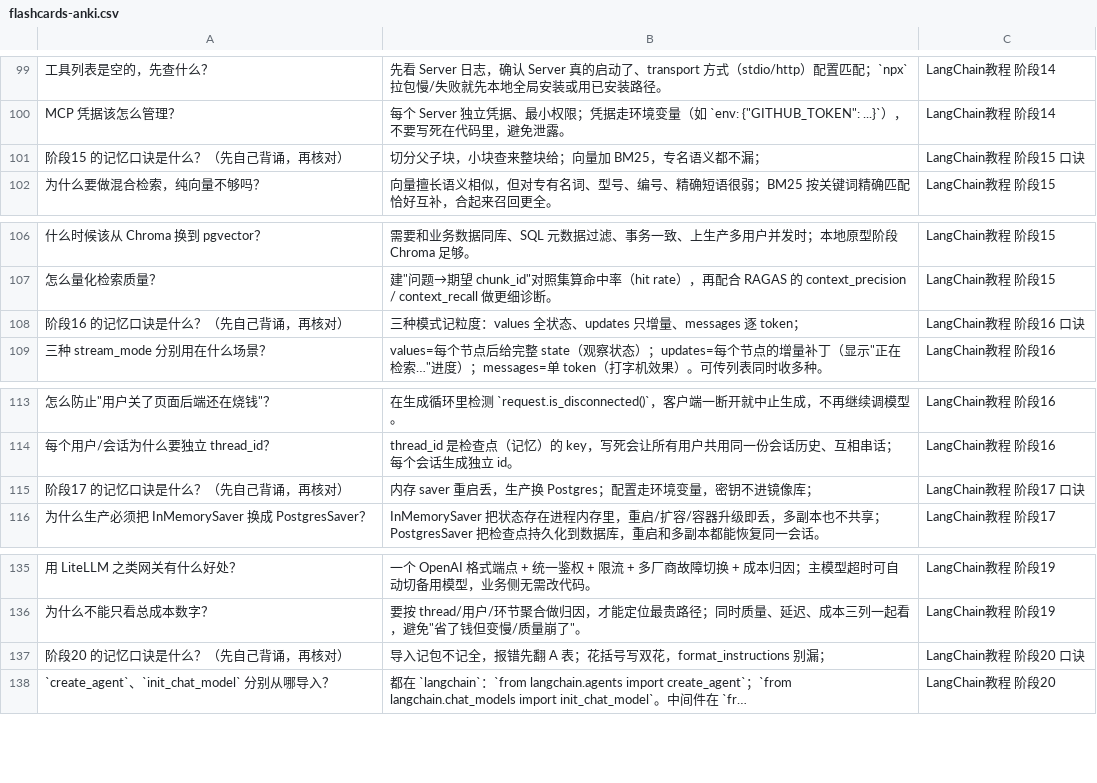
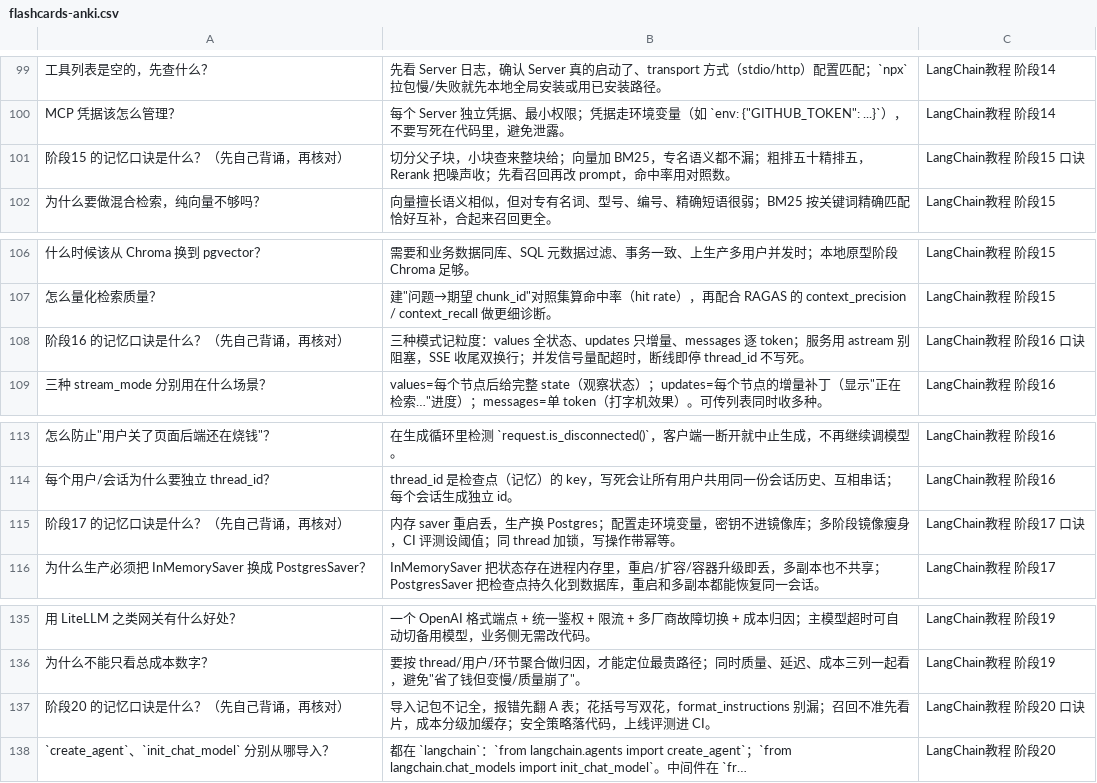
Before and after one commit to shixingxingai/agent-100day, a CSV file: flashcards-anki.csv, drawn as a sheet; only a part is shown, gaps mark what is left out; long unchanged cells end in …; the diff covers the shown part only; the diff names each change by its address in the sheet, - before the commit and + after, or states it on an @@ line.

```diff
--- a/flashcards-anki.csv
+++ b/flashcards-anki.csv
-B101: …都不漏；
+B101: …都不漏；粗排五十精排五，Rerank 把噪声收；先看召回再改 prompt，命中率用对照数。
-B108: …逐 token；
+B108: …逐 token；服务用 astream 别阻塞，SSE 收尾双换行；并发信号量配超时，断线即停 thread_id 不写死。
-B115: …镜像库；
+B115: …镜像库；多阶段镜像瘦身，CI 评测设阈值；同 thread 加锁，写操作带幂等。
-B137: …format_instructions 别漏；
+B137: …format_instructions 别漏；召回不准先看片，成本分级加缓存；安全策略落代码，上线评测进 CI。
```
Also changed, not shown: 1 added row, 1 removed row and 16 edited cells elsewhere in this file, 23 other files.
